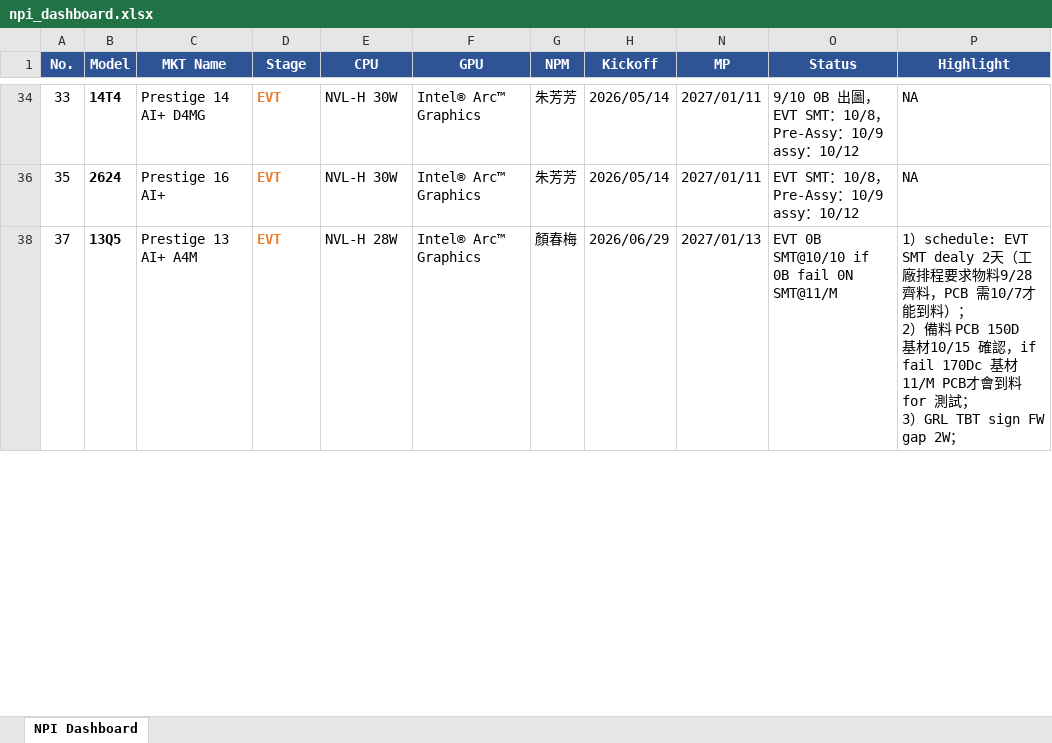
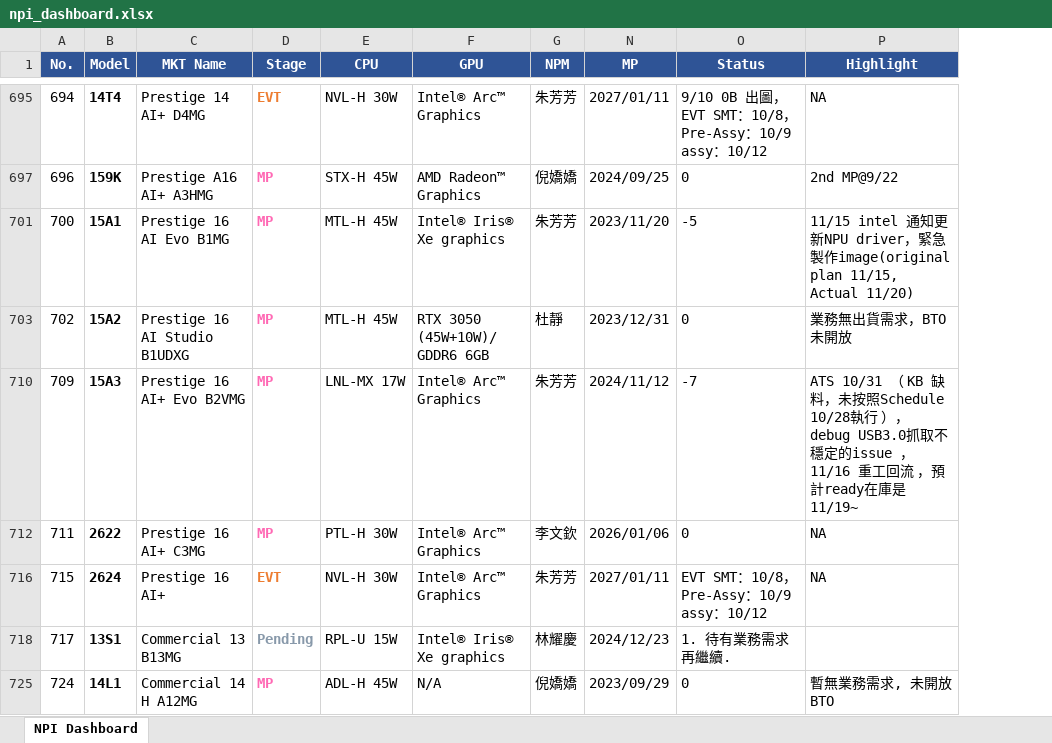
Before and after one commit to kabonka/npi-dashboard, an Excel workbook: npi_dashboard.xlsx, sheet NPI Dashboard, drawn as a sheet; only a part is shown, gaps mark what is left out; values as stored, in another font and other column widths than the file's, no borders; removed rows and columns are numbered as before the commit, all else as after; ↵ is a line break in a cell; the diff covers the shown part only; the diff names each change by its address in the sheet, - before the commit and + after, or states it on an @@ line.

Commit message:
Update NPI Dashboard 2026-10-03 22:01

```diff
--- a/npi_dashboard.xlsx (sheet NPI Dashboard)
+++ b/npi_dashboard.xlsx (sheet NPI Dashboard)
@@ column H (Kickoff) hidden, rows 34-36: 2026/05/14 | 2026/05/14 @@
-A695 (No.): 33
+A695 (No.): 694
+row 697: 696 | 159K | Prestige A16 AI+ A3HMG | MP | STX-H 45W | AMD Radeon™ Graphics | 倪嬌嬌 | 2024/09/25 | 0 | 2nd MP@9/22
+row 701: 700 | 15A1 | Prestige 16 AI Evo B1MG | MP | MTL-H 45W | Intel® Iris® Xe graphics | 朱芳芳 | 2023/11/20 | -5 | 11/15 intel 通知更新NPU driver，緊急製作image(original plan 11/15, Actual 11/20)
+row 703: 702 | 15A2 | Prestige 16 AI Studio B1UDXG | MP | MTL-H 45W | RTX 3050 (45W+10W)/ GDDR6 6GB | 杜靜 | 2023/12/31 | 0 | 業務無出貨需求，BTO未開放
+row 710: 709 | 15A3 | Prestige 16 AI+ Evo B2VMG | MP | LNL-MX 17W | Intel® Arc™ Graphics | 朱芳芳 | 2024/11/12 | -7 | ATS 10/31 （ KB 缺料，未按照Schedule 10/28執行 ），debug USB3.0抓取不穩定的issue ，11/16 重工回流 ，預計ready在庫是11/19~
+row 712: 711 | 2622 | Prestige 16 AI+ C3MG | MP | PTL-H 30W | Intel® Arc™ Graphics | 李文欽 | 2026/01/06 | 0 | NA
-A716 (No.): 35
+A716 (No.): 715
-row 38: 37 | 13Q5 | Prestige 13 AI+ A4M | EVT | NVL-H 28W | Intel® Arc™ Graphics | 顏春梅 | 2026/06/29 | 2027/01/13 | EVT 0B SMT@10/10 if 0B fail 0N SMT@11/M | 1）schedule: EVT SMT dealy 2天（工廠排程要求物料9/28齊料，PCB 需10/7才能到料）； ↵ 2）備料 PCB 150D 基材10/15 確認，if fail 170Dc 基材11/M PCB才會到料for 測試； ↵ 3）GRL TBT sign FW gap 2W；
+row 718: 717 | 13S1 | Commercial 13 B13MG | Pending | RPL-U 15W | Intel® Iris® Xe graphics | 林耀慶 | 2024/12/23 | 1. 待有業務需求再繼續.
+row 725: 724 | 14L1 | Commercial 14 H A12MG | MP | ADL-H 45W | N/A | 倪嬌嬌 | 2023/09/29 | 0 | 暫無業務需求, 未開放BTO
```
Also changed, not shown: 136 added rows, 8 removed rows, 19 edited cells and cell formats elsewhere in this sheet, hidden cells, 6 other files.
